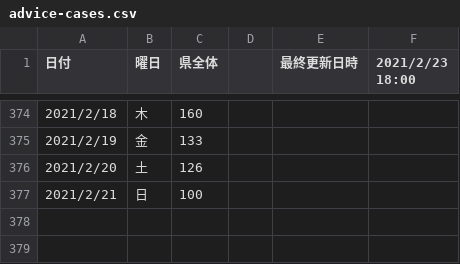
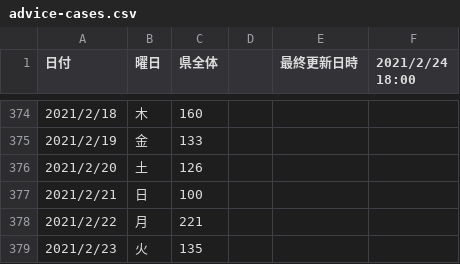
Before and after one commit to code4sabae/opendatagojp, a CSV file: csv/gunma-ken/advice-cases.csv, drawn as a sheet; only a part is shown, gaps mark what is left out; the diff names each change by its address in the sheet, - before the commit and + after, or states it on an @@ line.

```diff
--- a/csv/gunma-ken/advice-cases.csv
+++ b/csv/gunma-ken/advice-cases.csv
-F1: 2021/2/23 18:00
+F1: 2021/2/24 18:00
+row 378: 2021/2/22 | 月 | 221
+row 379: 2021/2/23 | 火 | 135
```
Also changed, not shown: csv/fukuoka-shi/patients.csv, csv/fukuoka-shi/test-cases.csv, 12 other files.
